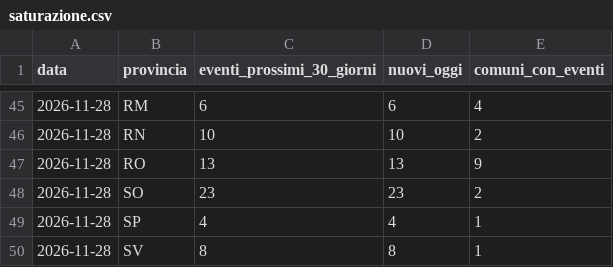
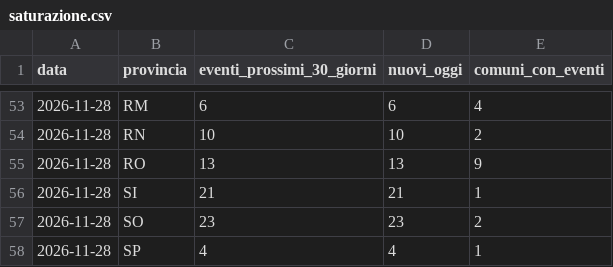
Before and after one commit to onoffdesign/andiamoo, a CSV file: ops/saturazione.csv, drawn as a sheet; only a part is shown, gaps mark what is left out; the shorter side is filled out with more unchanged rows; the diff covers the shown part only.

```diff
--- a/ops/saturazione.csv
+++ b/ops/saturazione.csv
@@ -47,2 +55,3 @@ data,provincia,eventi_prossimi_30_giorni,nuovi_oggi,comuni_con_eventi
 2026-11-28,RO,13,13,9
+2026-11-28,SI,21,21,1
 2026-11-28,SO,23,23,2
```
Also changed, not shown: 8 added rows and 3 edited cells elsewhere in this file, 15 other files.
